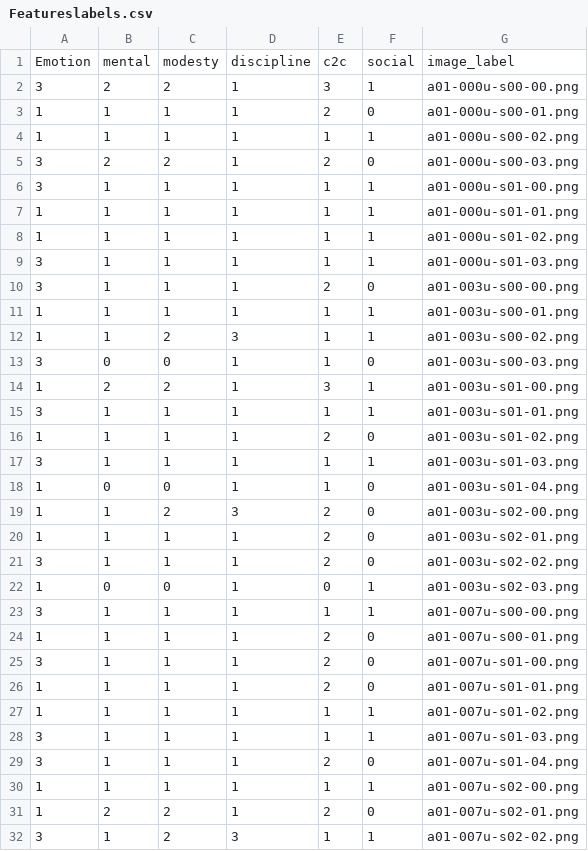
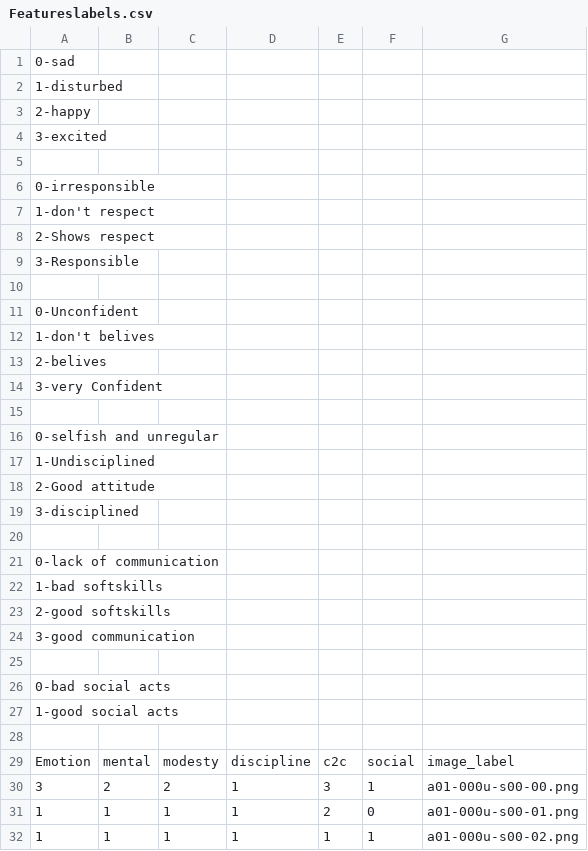
Before and after one commit to Prudhivi-Deepak/Flutter_graphology_app, a CSV file: Graphology/Featureslabels.csv, drawn as a sheet; only a part is shown; the shorter side is filled out with more unchanged rows.

Commit message:
Update Featureslabels.csv

```diff
--- a/Graphology/Featureslabels.csv
+++ b/Graphology/Featureslabels.csv
@@ -1 +1,29 @@
+0-sad
+1-disturbed
+2-happy
+3-excited,
+
+0-irresponsible
+1-don't respect
+2-Shows respect
+3-Responsible,
+
+0-Unconfident
+1-don't belives
+2-belives
+3-very Confident,
+
+0-selfish and unregular
+1-Undisciplined
+2-Good attitude
+3-disciplined,
+
+0-lack of communication
+1-bad softskills
+2-good softskills
+3-good communication,
+
+0-bad social acts
+1-good social acts
+
 Emotion,mental,modesty,discipline,c2c,social,image_label
```
